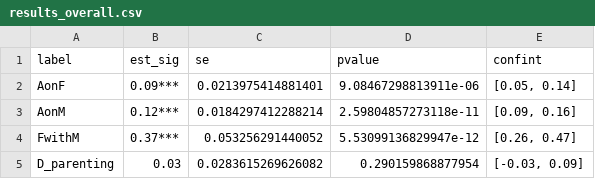
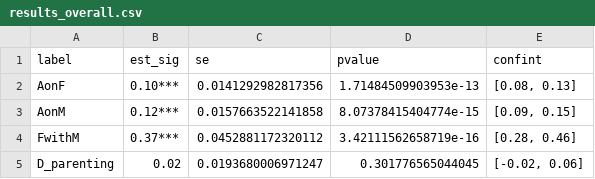
Before and after one commit to cjvanlissa/storm_meta_father_mother, a CSV file: results_overall.csv, drawn as a sheet.

```diff
--- a/results_overall.csv
+++ b/results_overall.csv
@@ -1,5 +1,5 @@
 "label","est_sig","se","pvalue","confint"
-"AonF","0.09***",0.0213975414881401,9.08467298813911e-06,"[0.05, 0.14]"
-"AonM","0.12***",0.0184297412288214,2.59804857273118e-11,"[0.09, 0.16]"
-"FwithM","0.37***",0.053256291440052,5.53099136829947e-12,"[0.26, 0.47]"
-"D_parenting","0.03",0.0283615269626082,0.290159868877954,"[-0.03, 0.09]"
+"AonF","0.10***",0.0141292982817356,1.71484509903953e-13,"[0.08, 0.13]"
+"AonM","0.12***",0.0157663522141858,8.07378415404774e-15,"[0.09, 0.15]"
+"FwithM","0.37***",0.0452881172320112,3.42111562658719e-16,"[0.28, 0.46]"
+"D_parenting","0.02",0.0193680006971247,0.301776565044045,"[-0.02, 0.06]"
```
Also changed, not shown: results_age.csv, results_pcluster.csv, 18 other files.
